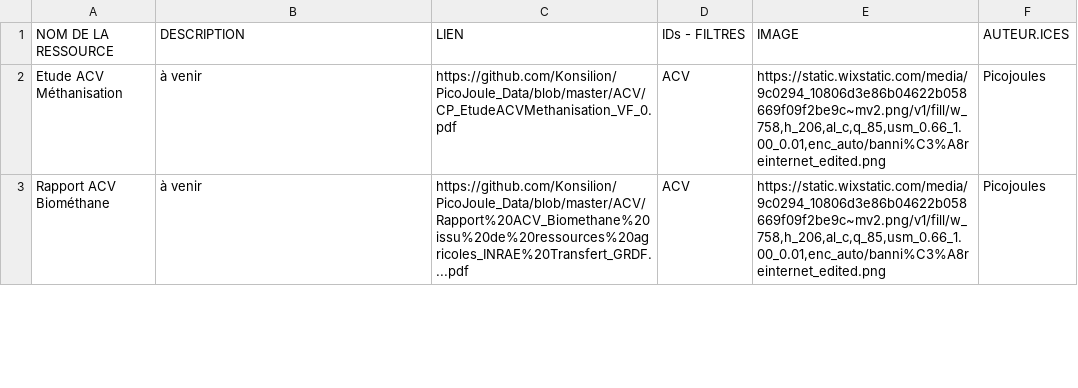
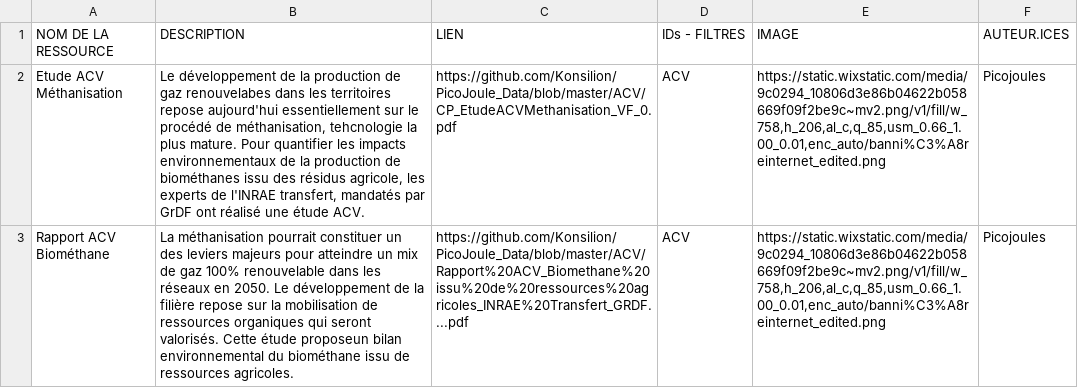
Before and after one commit to Konsilion/katalog-template, a CSV file: docs/etc/ressources/data.csv, drawn as a sheet; only a part is shown; the diff covers the shown part only; the diff names each change by its address in the sheet, - before the commit and + after, or states it on an @@ line.

Commit message:
Update data.csv

```diff
--- a/docs/etc/ressources/data.csv
+++ b/docs/etc/ressources/data.csv
-B2 (DESCRIPTION): à venir
+B2 (DESCRIPTION): Le développement de la production de gaz renouvelabes dans les territoires repose aujourd'hui essentiellement sur le procédé de méthanisation, tehcnologie la plus mature. Pour quantifier les impacts environnementaux de la production de biométhanes issu des résidus agricole, les experts de l'INRAE transfert, mandatés par GrDF ont réalisé une étude ACV.
-B3 (DESCRIPTION): à venir
+B3 (DESCRIPTION): La méthanisation pourrait constituer un des leviers majeurs pour atteindre un mix de gaz 100% renouvelable dans les réseaux en 2050. Le développement de la filière repose sur la mobilisation de ressources organiques qui seront valorisés. Cette étude proposeun bilan environnemental du biométhane issu de ressources agricoles.
```
Also changed, not shown: 7 edited cells elsewhere in this file.
